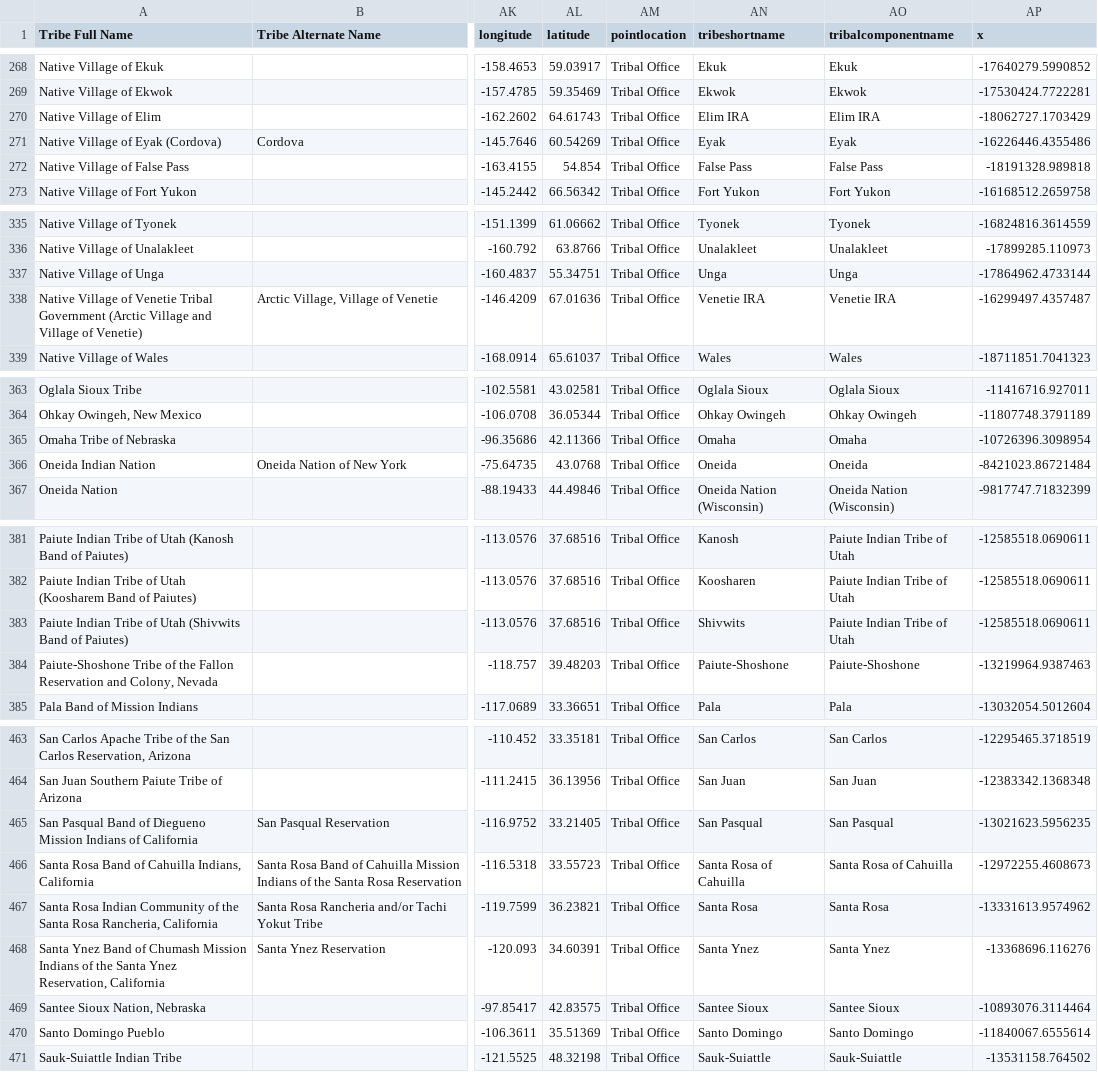
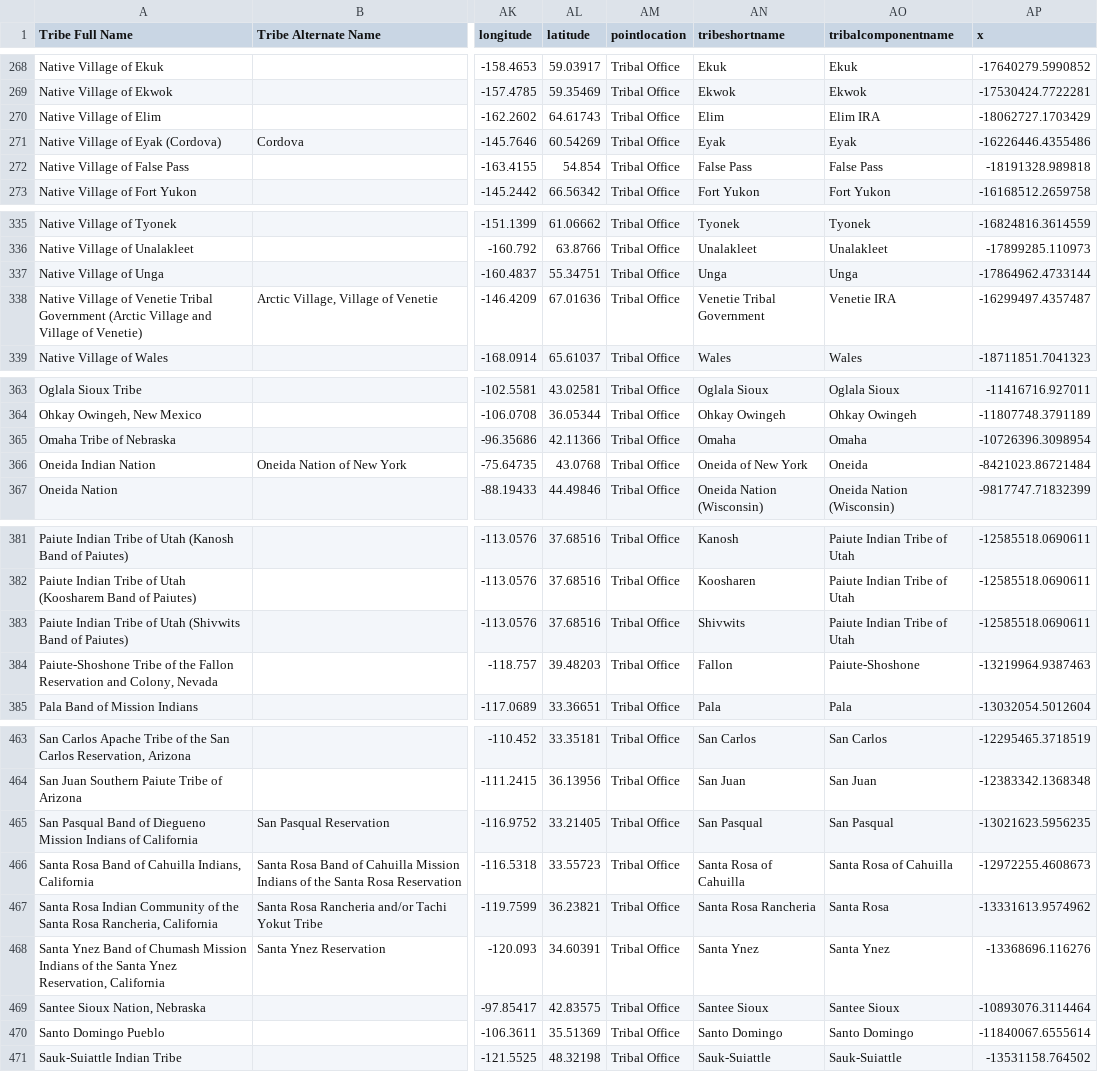
Before and after one commit to cisagov/flat-tribal-leaders, a CSV file: tribal-leaders.csv, drawn as a sheet; only a part is shown, gaps mark what is left out; the diff covers the shown part only; the diff names each change by its address in the sheet, - before the commit and + after, or states it on an @@ line.

```diff
--- a/tribal-leaders.csv
+++ b/tribal-leaders.csv
-AN270 (tribeshortname): Elim IRA
+AN270 (tribeshortname): Elim
-AN338 (tribeshortname): Venetie IRA
+AN338 (tribeshortname): Venetie Tribal Government
-AN366 (tribeshortname): Oneida
+AN366 (tribeshortname): Oneida of New York
-AN384 (tribeshortname): Paiute-Shoshone
+AN384 (tribeshortname): Fallon
-AN467 (tribeshortname): Santa Rosa
+AN467 (tribeshortname): Santa Rosa Rancheria
```
Also changed, not shown: 18 edited cells elsewhere in this file.
